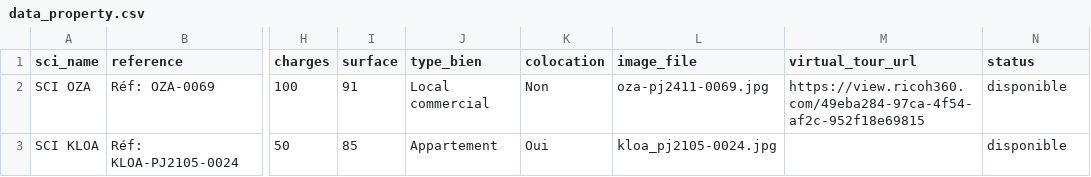
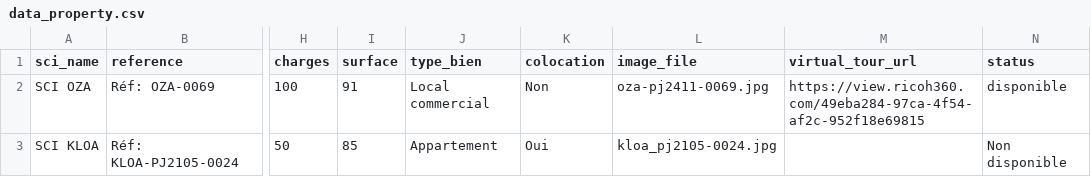
Before and after one commit to lmag/simplesci, a CSV file: datas/data_property.csv, drawn as a sheet; only a part is shown, gaps mark what is left out; the diff covers the shown part only; the diff names each change by its address in the sheet, - before the commit and + after, or states it on an @@ line.

```diff
--- a/datas/data_property.csv
+++ b/datas/data_property.csv
-N3 (status): disponible
+N3 (status): Non disponible
```
Also changed, not shown: 5 edited cells elsewhere in this file, 1 other file.
